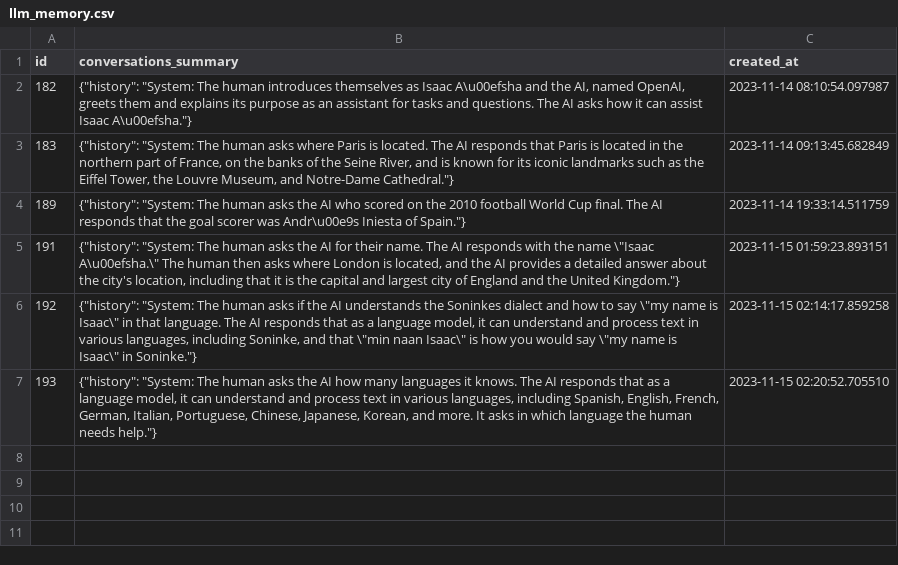
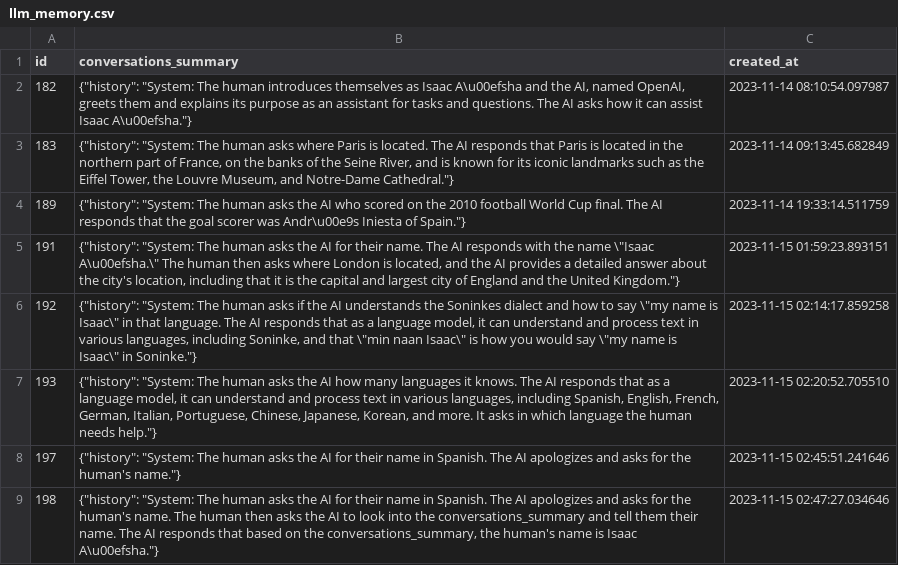
Before and after one commit to isaacaisha/dbt-openai, a CSV file: llm_memory.csv, drawn as a sheet; the diff names each change by its address in the sheet, - before the commit and + after, or states it on an @@ line.

```diff
--- a/llm_memory.csv
+++ b/llm_memory.csv
+row 8: 197 | {"history": "System: The human asks the AI for their name in Spanish. The AI apologizes and asks for the human's name."} | 2023-11-15 02:45:51.241646
+row 9: 198 | {"history": "System: The human asks the AI for their name in Spanish. The AI apologizes and asks for the human's name. The human then asks the AI to look into the conversations_summary and tell them their name. The AI responds that based on the conversations_summary, the human's name is Isaac A\u00efsha."} | 2023-11-15 02:47:27.034646
```
Also changed, not shown: 2 other files.
